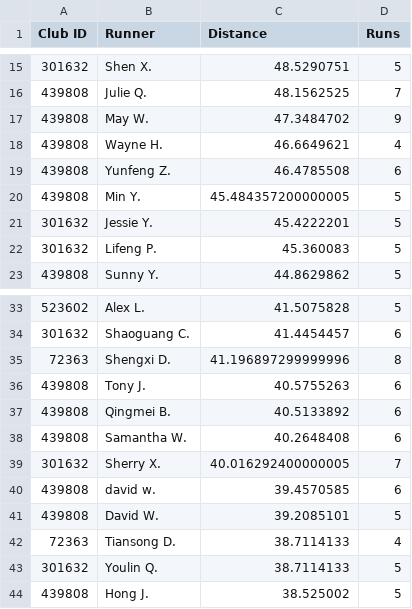
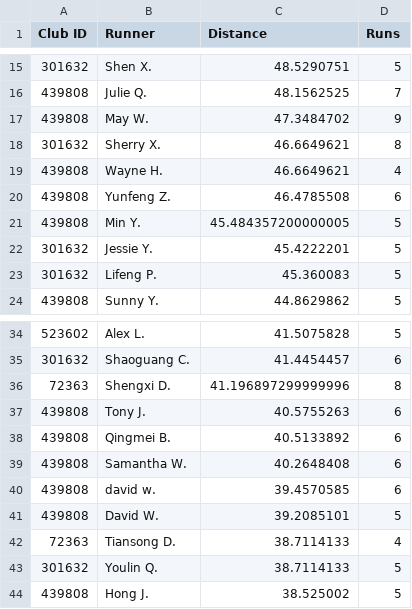
Before and after one commit to mocaspike150/lab, a CSV file: data/leaderboard/week20/top50.csv, drawn as a sheet; only a part is shown, gaps mark what is left out; removed rows and columns are numbered as before the commit, all else as after; the diff names each change by its address in the sheet, - before the commit and + after, or states it on an @@ line.

Commit message:
update leaderboard top50 by Makefile

```diff
--- a/data/leaderboard/week20/top50.csv
+++ b/data/leaderboard/week20/top50.csv
+row 18: 301632 | Sherry X. | 46.6649621 | 8
-row 39: 301632 | Sherry X. | 40.016292400000005 | 7
```
Also changed, not shown: 2 other files.
